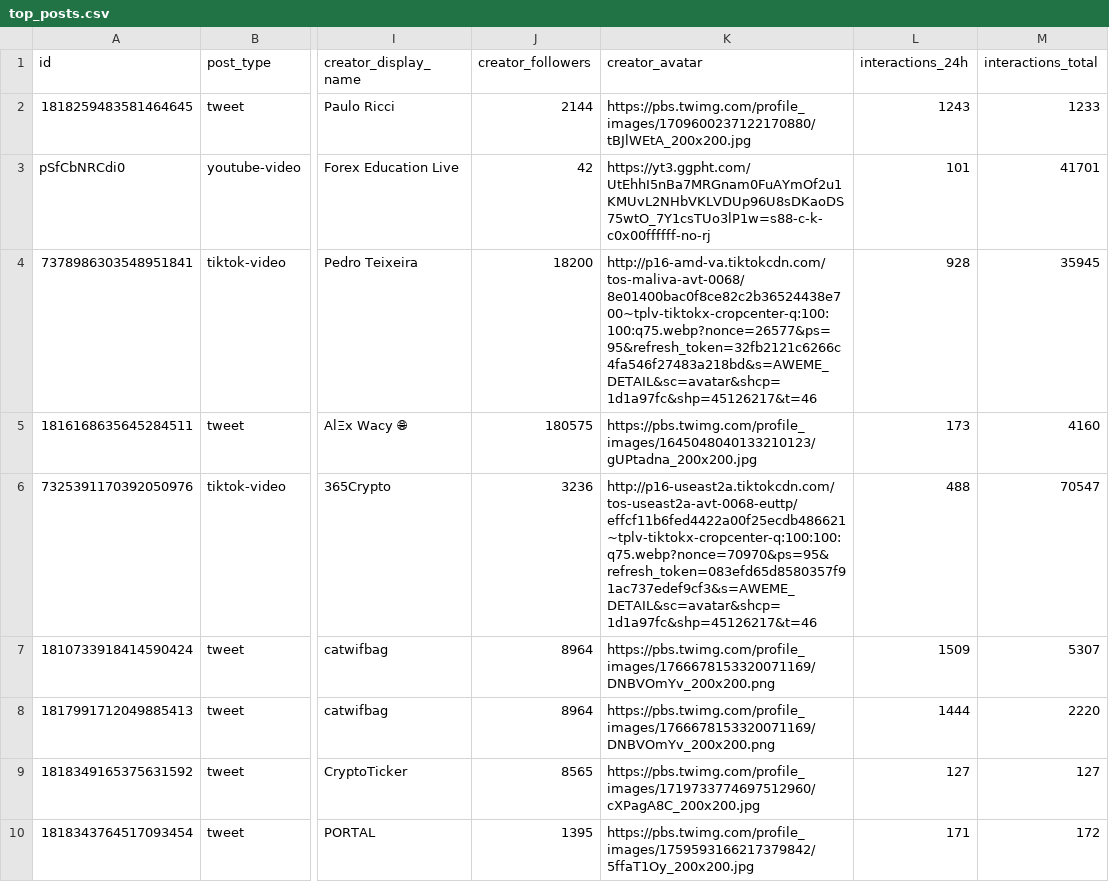
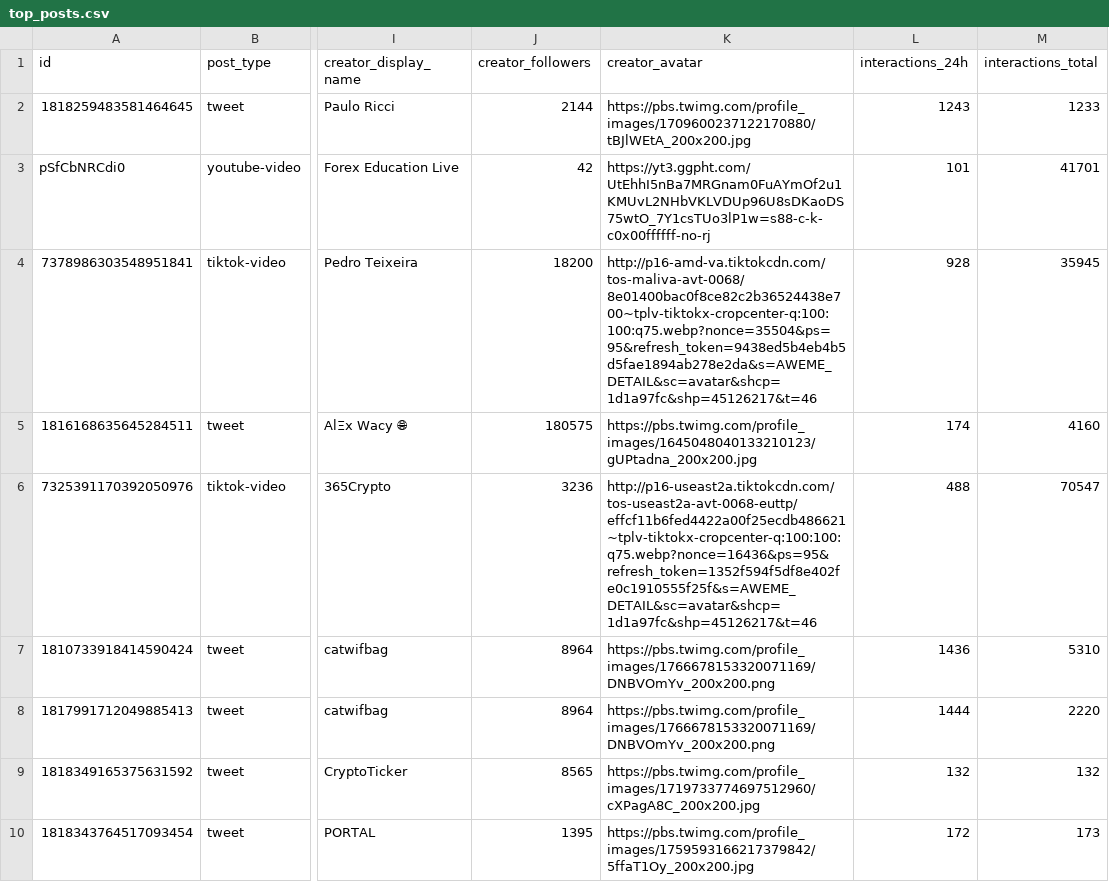
Before and after one commit to Rin-0xTohsaka/Spice-Melange, a CSV file: data/top_posts.csv, drawn as a sheet; only a part is shown, gaps mark what is left out; the diff covers the shown part only; the diff names each change by its address in the sheet, - before the commit and + after, or states it on an @@ line.

```diff
--- a/data/top_posts.csv
+++ b/data/top_posts.csv
-K4 (creator_avatar): http://p16-amd-va.tiktokcdn.com/tos-maliva-avt-0068/8e01400bac0f8ce82c2b36524438e700~tplv-tiktokx-cropcenter-q:100:100:q75.webp?nonce=26577&ps=95&refresh_token=32fb2121c6266c4fa546f27483a218bd&s=AWEME_DETAIL&sc=avatar&shcp=1d1a97fc&shp=45126217&t=46
+K4 (creator_avatar): http://p16-amd-va.tiktokcdn.com/tos-maliva-avt-0068/8e01400bac0f8ce82c2b36524438e700~tplv-tiktokx-cropcenter-q:100:100:q75.webp?nonce=35504&ps=95&refresh_token=9438ed5b4eb4b5d5fae1894ab278e2da&s=AWEME_DETAIL&sc=avatar&shcp=1d1a97fc&shp=45126217&t=46
-L5 (interactions_24h): 173
+L5 (interactions_24h): 174
-K6 (creator_avatar): http://p16-useast2a.tiktokcdn.com/tos-useast2a-avt-0068-euttp/effcf11b6fed4422a00f25ecdb486621~tplv-tiktokx-cropcenter-q:100:100:q75.webp?nonce=70970&ps=95&refresh_token=083efd65d8580357f91ac737edef9cf3&s=AWEME_DETAIL&sc=avatar&shcp=1d1a97fc&shp=45126217&t=46
+K6 (creator_avatar): http://p16-useast2a.tiktokcdn.com/tos-useast2a-avt-0068-euttp/effcf11b6fed4422a00f25ecdb486621~tplv-tiktokx-cropcenter-q:100:100:q75.webp?nonce=16436&ps=95&refresh_token=1352f594f5df8e402fe0c1910555f25f&s=AWEME_DETAIL&sc=avatar&shcp=1d1a97fc&shp=45126217&t=46
-L7 (interactions_24h): 1509
+L7 (interactions_24h): 1436
-M7 (interactions_total): 5307
+M7 (interactions_total): 5310
-L9 (interactions_24h): 127
+L9 (interactions_24h): 132
-M9 (interactions_total): 127
+M9 (interactions_total): 132
-L10 (interactions_24h): 171
+L10 (interactions_24h): 172
-M10 (interactions_total): 172
+M10 (interactions_total): 173
```
Also changed, not shown: 33 edited cells elsewhere in this file, data/market_data.csv, data/market_time_series.csv, 41 other files.
